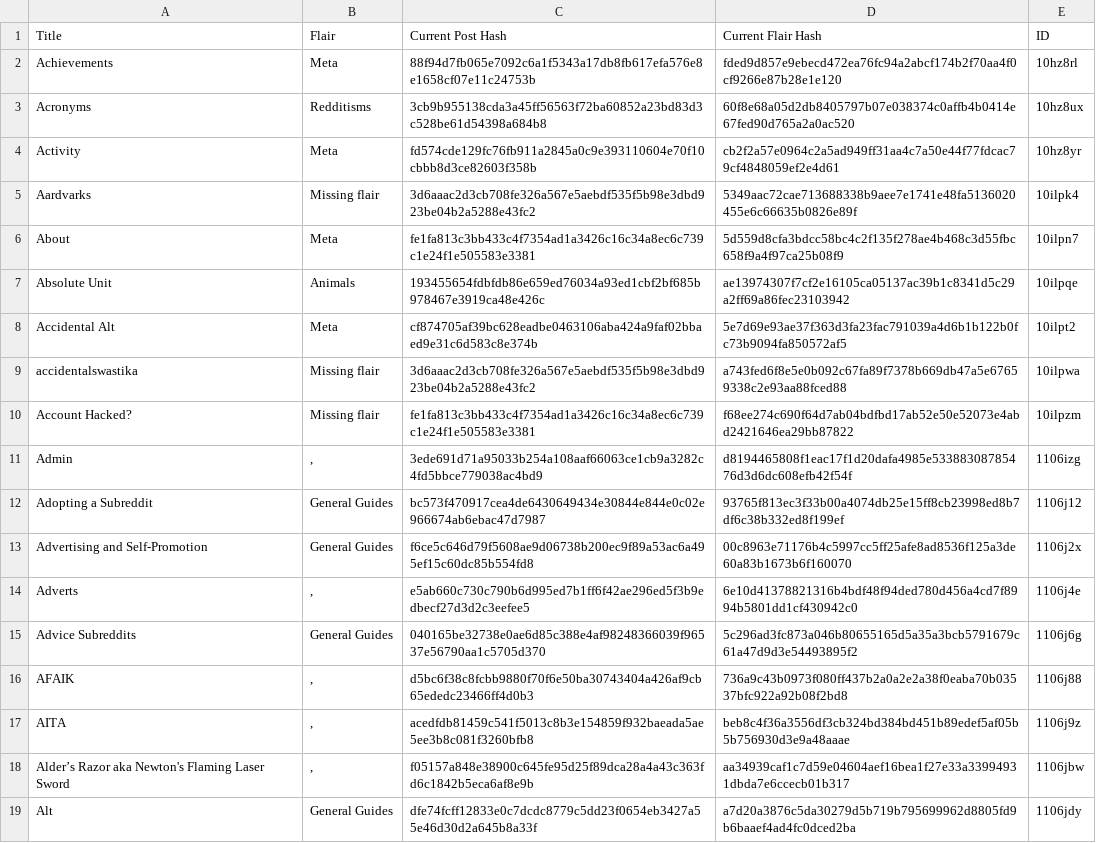
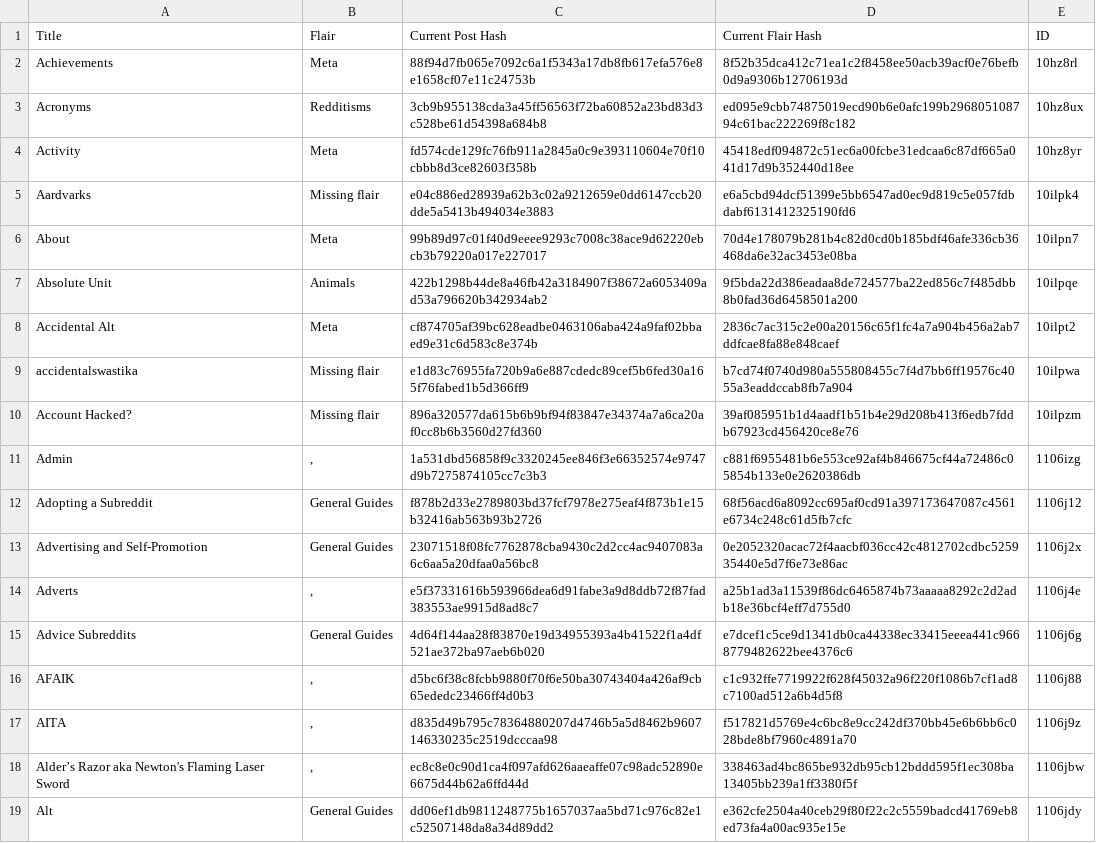
Before and after one commit to Khyta/EncyclopaediaBot, a CSV file: post_info_2.csv, drawn as a sheet; only a part is shown; the diff covers the shown part only.

```diff
--- a/post_info_2.csv
+++ b/post_info_2.csv
@@ -1,19 +1,19 @@
 Title,Flair,Current Post Hash,Current Flair Hash,ID
-Achievements,Meta,88f94d7fb065e7092c6a1f5343a17db8fb617efa576e8e1658cf07e11c24753b,fded9d857e9ebecd472ea76fc94a2abcf174b2f70aa4f0cf9266e87b28e1e120,10hz8rl
-Acronyms,Redditisms,3cb9b955138cda3a45ff56563f72ba60852a23bd83d3c528be61d54398a684b8,60f8e68a05d2db8405797b07e038374c0affb4b0414e67fed90d765a2a0ac520,10hz8ux
-Activity,Meta,fd574cde129fc76fb911a2845a0c9e393110604e70f10cbbb8d3ce82603f358b,cb2f2a57e0964c2a5ad949ff31aa4c7a50e44f77fdcac79cf4848059ef2e4d61,10hz8yr
-Aardvarks,Missing flair,3d6aaac2d3cb708fe326a567e5aebdf535f5b98e3dbd923be04b2a5288e43fc2,5349aac72cae713688338b9aee7e1741e48fa5136020455e6c66635b0826e89f,10ilpk4
-About,Meta,fe1fa813c3bb433c4f7354ad1a3426c16c34a8ec6c739c1e24f1e505583e3381,5d559d8cfa3bdcc58bc4c2f135f278ae4b468c3d55fbc658f9a4f97ca25b08f9,10ilpn7
-Absolute Unit,Animals,193455654fdbfdb86e659ed76034a93ed1cbf2bf685b978467e3919ca48e426c,ae13974307f7cf2e16105ca05137ac39b1c8341d5c29a2ff69a86fec23103942,10ilpqe
-Accidental Alt,Meta,cf874705af39bc628eadbe0463106aba424a9faf02bbaed9e31c6d583c8e374b,5e7d69e93ae37f363d3fa23fac791039a4d6b1b122b0fc73b9094fa850572af5,10ilpt2
-accidentalswastika,Missing flair,3d6aaac2d3cb708fe326a567e5aebdf535f5b98e3dbd923be04b2a5288e43fc2,a743fed6f8e5e0b092c67fa89f7378b669db47a5e67659338c2e93aa88fced88,10ilpwa
-Account Hacked?,Missing flair,fe1fa813c3bb433c4f7354ad1a3426c16c34a8ec6c739c1e24f1e505583e3381,f68ee274c690f64d7ab04bdfbd17ab52e50e52073e4abd2421646ea29bb87822,10ilpzm
-Admin,", ",3ede691d71a95033b254a108aaf66063ce1cb9a3282c4fd5bbce779038ac4bd9,d8194465808f1eac17f1d20dafa4985e53388308785476d3d6dc608efb42f54f,1106izg
-Adopting a Subreddit,General Guides,bc573f470917cea4de6430649434e30844e844e0c02e966674ab6ebac47d7987,93765f813ec3f33b00a4074db25e15ff8cb23998ed8b7df6c38b332ed8f199ef,1106j12
-Advertising and Self-Promotion,General Guides,f6ce5c646d79f5608ae9d06738b200ec9f89a53ac6a495ef15c60dc85b554fd8,00c8963e71176b4c5997cc5ff25afe8ad8536f125a3de60a83b1673b6f160070,1106j2x
-Adverts,", ",e5ab660c730c790b6d995ed7b1ff6f42ae296ed5f3b9edbecf27d3d2c3eefee5,6e10d41378821316b4bdf48f94ded780d456a4cd7f8994b5801dd1cf430942c0,1106j4e
-Advice Subreddits,General Guides,040165be32738e0ae6d85c388e4af98248366039f96537e56790aa1c5705d370,5c296ad3fc873a046b80655165d5a35a3bcb5791679c61a47d9d3e54493895f2,1106j6g
-AFAIK,", ",d5bc6f38c8fcbb9880f70f6e50ba30743404a426af9cb65ededc23466ff4d0b3,736a9c43b0973f080ff437b2a0a2e2a38f0eaba70b03537bfc922a92b08f2bd8,1106j88
-AITA,", ",acedfdb81459c541f5013c8b3e154859f932baeada5ae5ee3b8c081f3260bfb8,beb8c4f36a3556df3cb324bd384bd451b89edef5af05b5b756930d3e9a48aaae,1106j9z
-Alder’s Razor aka Newton's Flaming Laser Sword,", ",f05157a848e38900c645fe95d25f89dca28a4a43c363fd6c1842b5eca6af8e9b,aa34939caf1c7d59e04604aef16bea1f27e33a33994931dbda7e6ccecb01b317,1106jbw
-Alt,General Guides,dfe74fcff12833e0c7dcdc8779c5dd23f0654eb3427a55e46d30d2a645b8a33f,a7d20a3876c5da30279d5b719b795699962d8805fd9b6baaef4ad4fc0dced2ba,1106jdy
+Achievements,Meta,88f94d7fb065e7092c6a1f5343a17db8fb617efa576e8e1658cf07e11c24753b,8f52b35dca412c71ea1c2f8458ee50acb39acf0e76befb0d9a9306b12706193d,10hz8rl
+Acronyms,Redditisms,3cb9b955138cda3a45ff56563f72ba60852a23bd83d3c528be61d54398a684b8,ed095e9cbb74875019ecd90b6e0afc199b296805108794c61bac222269f8c182,10hz8ux
+Activity,Meta,fd574cde129fc76fb911a2845a0c9e393110604e70f10cbbb8d3ce82603f358b,45418edf094872c51ec6a00fcbe31edcaa6c87df665a041d17d9b352440d18ee,10hz8yr
+Aardvarks,Missing flair,e04c886ed28939a62b3c02a9212659e0dd6147ccb20dde5a5413b494034e3883,e6a5cbd94dcf51399e5bb6547ad0ec9d819c5e057fdbdabf6131412325190fd6,10ilpk4
+About,Meta,99b89d97c01f40d9eeee9293c7008c38ace9d62220ebcb3b79220a017e227017,70d4e178079b281b4c82d0cd0b185bdf46afe336cb36468da6e32ac3453e08ba,10ilpn7
+Absolute Unit,Animals,422b1298b44de8a46fb42a3184907f38672a6053409ad53a796620b342934ab2,9f5bda22d386eadaa8de724577ba22ed856c7f485dbb8b0fad36d6458501a200,10ilpqe
+Accidental Alt,Meta,cf874705af39bc628eadbe0463106aba424a9faf02bbaed9e31c6d583c8e374b,2836c7ac315c2e00a20156c65f1fc4a7a904b456a2ab7ddfcae8fa88e848caef,10ilpt2
+accidentalswastika,Missing flair,e1d83c76955fa720b9a6e887cdedc89cef5b6fed30a165f76fabed1b5d366ff9,b7cd74f0740d980a555808455c7f4d7bb6ff19576c4055a3eaddccab8fb7a904,10ilpwa
+Account Hacked?,Missing flair,896a320577da615b6b9bf94f83847e34374a7a6ca20af0cc8b6b3560d27fd360,39af085951b1d4aadf1b51b4e29d208b413f6edb7fddb67923cd456420ce8e76,10ilpzm
+Admin,", ",1a531dbd56858f9c3320245ee846f3e66352574e9747d9b7275874105cc7c3b3,c881f6955481b6e553ce92af4b846675cf44a72486c05854b133e0e2620386db,1106izg
+Adopting a Subreddit,General Guides,f878b2d33e2789803bd37fcf7978e275eaf4f873b1e15b32416ab563b93b2726,68f56acd6a8092cc695af0cd91a397173647087c4561e6734c248c61d5fb7cfc,1106j12
+Advertising and Self-Promotion,General Guides,23071518f08fc7762878cba9430c2d2cc4ac9407083a6c6aa5a20dfaa0a56bc8,0e2052320acac72f4aacbf036cc42c4812702cdbc525935440e5d7f6e73e86ac,1106j2x
+Adverts,", ",e5f37331616b593966dea6d91fabe3a9d8ddb72f87fad383553ae9915d8ad8c7,a25b1ad3a11539f86dc6465874b73aaaaa8292c2d2adb18e36bcf4eff7d755d0,1106j4e
+Advice Subreddits,General Guides,4d64f144aa28f83870e19d34955393a4b41522f1a4df521ae372ba97aeb6b020,e7dcef1c5ce9d1341db0ca44338ec33415eeea441c9668779482622bee4376c6,1106j6g
+AFAIK,", ",d5bc6f38c8fcbb9880f70f6e50ba30743404a426af9cb65ededc23466ff4d0b3,c1c932ffe7719922f628f45032a96f220f1086b7cf1ad8c7100ad512a6b4d5f8,1106j88
+AITA,", ",d835d49b795c78364880207d4746b5a5d8462b9607146330235c2519dcccaa98,f517821d5769e4c6bc8e9cc242df370bb45e6b6bb6c028bde8bf7960c4891a70,1106j9z
+Alder’s Razor aka Newton's Flaming Laser Sword,", ",ec8c8e0c90d1ca4f097afd626aaeaffe07c98adc52890e6675d44b62a6ffd44d,338463ad4bc865be932db95cb12bddd595f1ec308ba13405bb239a1ff3380f5f,1106jbw
+Alt,General Guides,dd06ef1db9811248775b1657037aa5bd71c976c82e1c52507148da8a34d89dd2,e362cfe2504a40ceb29f80f22c2c5559badcd41769eb8ed73fa4a00ac935e15e,1106jdy
```
Also changed, not shown: 43 edited cells elsewhere in this file, post_info_1.csv, 17 other files.
